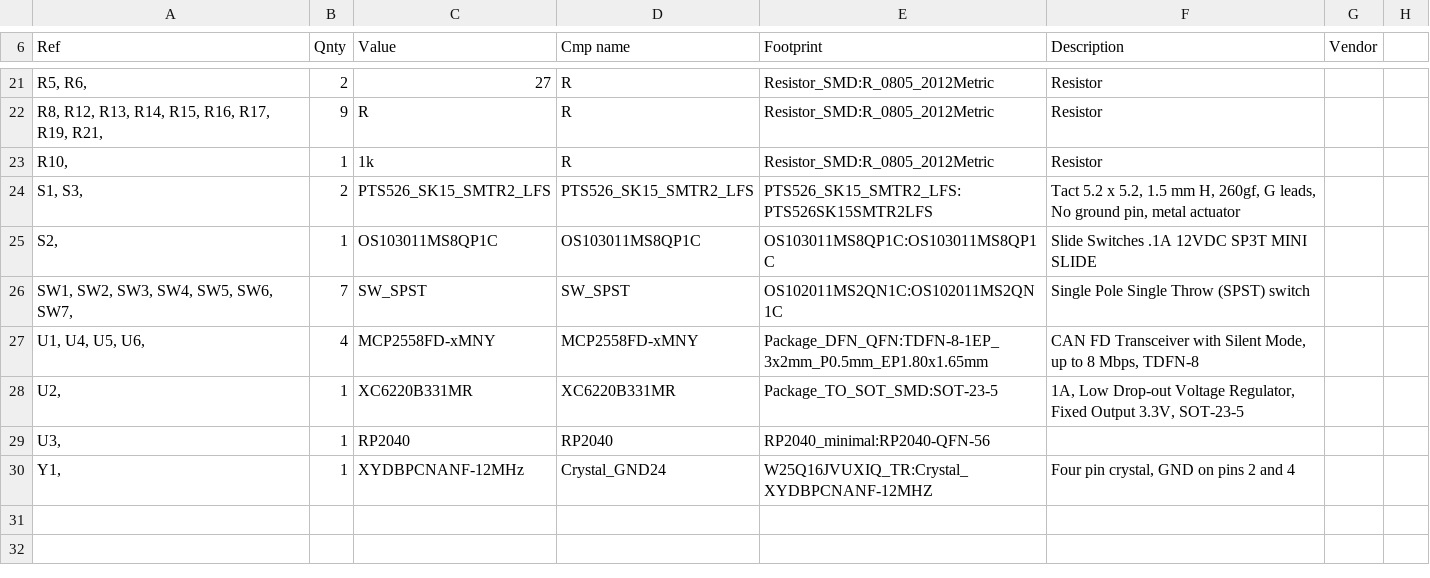
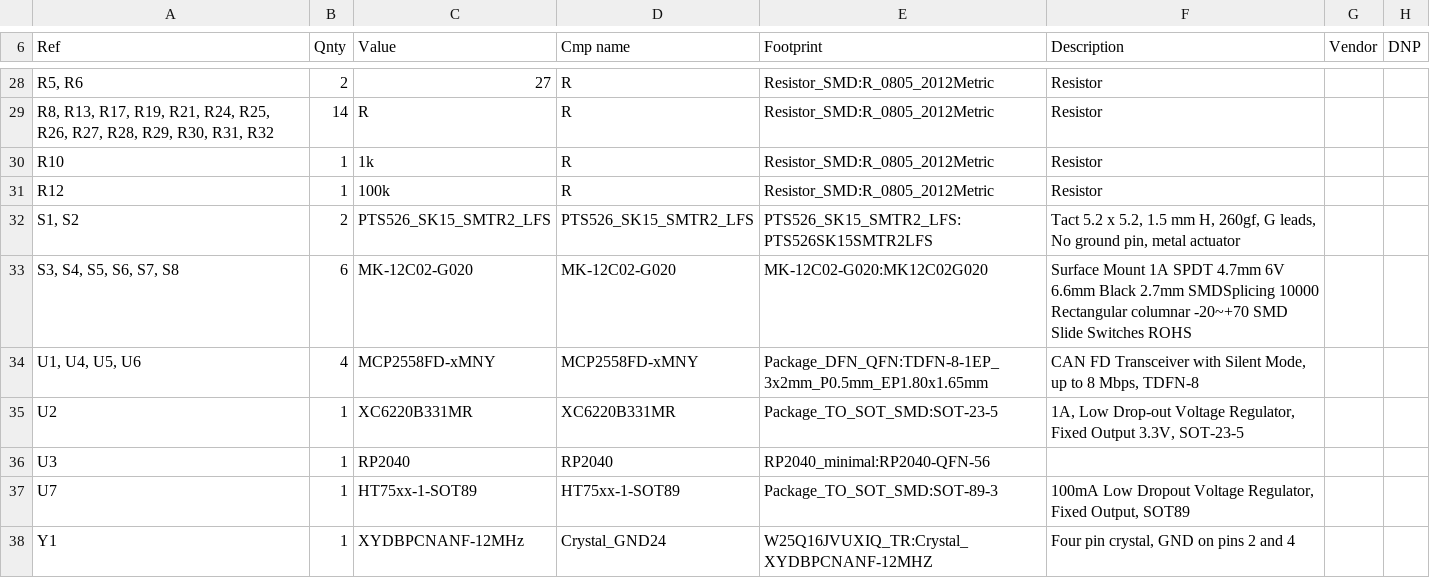
Before and after one commit to linted/CHV_badge_board, a CSV file: CHV_DC31.csv, drawn as a sheet; only a part is shown, gaps mark what is left out; the diff covers the shown part only.

```diff
--- a/CHV_DC31.csv
+++ b/CHV_DC31.csv
@@ -6 +6 @@
-"Ref","Qnty","Value","Cmp name","Footprint","Description","Vendor"
+"Ref","Qnty","Value","Cmp name","Footprint","Description","Vendor","DNP"
@@ -21,10 +28,11 @@
-"R5, R6, ","2","27","R","Resistor_SMD:R_0805_2012Metric","Resistor",""
-"R8, R12, R13, R14, R15, R16, R17, R19, R21, ","9","R","R","Resistor_SMD:R_0805_2012Metric","Resistor",""
-"R10, ","1","1k","R","Resistor_SMD:R_0805_2012Metric","Resistor",""
-"S1, S3, ","2","PTS526_SK15_SMTR2_LFS","PTS526_SK15_SMTR2_LFS","PTS526_SK15_SMTR2_LFS:PTS526SK15SMTR2LFS","Tact 5.2 x 5.2, 1.5 mm H, 260gf, G leads, No ground pin, metal actuator",""
-"S2, ","1","OS103011MS8QP1C","OS103011MS8QP1C","OS103011MS8QP1C:OS103011MS8QP1C","Slide Switches .1A 12VDC SP3T MINI SLIDE",""
-"SW1, SW2, SW3, SW4, SW5, SW6, SW7, ","7","SW_SPST","SW_SPST","OS102011MS2QN1C:OS102011MS2QN1C","Single Pole Single Throw (SPST) switch",""
-"U1, U4, U5, U6, ","4","MCP2558FD-xMNY","MCP2558FD-xMNY","Package_DFN_QFN:TDFN-8-1EP_3x2mm_P0.5mm_EP1.80x1.65mm","CAN FD Transceiver with Silent Mode, up to 8 Mbps, TDFN-8",""
-"U2, ","1","XC6220B331MR","XC6220B331MR","Package_TO_SOT_SMD:SOT-23-5","1A, Low Drop-out Voltage Regulator, Fixed Output 3.3V, SOT-23-5",""
-"U3, ","1","RP2040","RP2040","RP2040_minimal:RP2040-QFN-56","",""
-"Y1, ","1","XYDBPCNANF-12MHz","Crystal_GND24","W25Q16JVUXIQ_TR:Crystal_XYDBPCNANF-12MHZ","Four pin crystal, GND on pins 2 and 4",""
+"R5, R6","2","27","R","Resistor_SMD:R_0805_2012Metric","Resistor","",""
+"R8, R13, R17, R19, R21, R24, R25, R26, R27, R28, R29, R30, R31, R32","14","R","R","Resistor_SMD:R_0805_2012Metric","Resistor","",""
+"R10","1","1k","R","Resistor_SMD:R_0805_2012Metric","Resistor","",""
+"R12","1","100k","R","Resistor_SMD:R_0805_2012Metric","Resistor","",""
+"S1, S2","2","PTS526_SK15_SMTR2_LFS","PTS526_SK15_SMTR2_LFS","PTS526_SK15_SMTR2_LFS:PTS526SK15SMTR2LFS","Tact 5.2 x 5.2, 1.5 mm H, 260gf, G leads, No ground pin, metal actuator","",""
+"S3, S4, S5, S6, S7, S8","6","MK-12C02-G020","MK-12C02-G020","MK-12C02-G020:MK12C02G020","Surface Mount 1A SPDT 4.7mm 6V 6.6mm Black 2.7mm SMDSplicing 10000 Rectangular columnar -20~+70 SMD Slide Switches ROHS","",""
+"U1, U4, U5, U6","4","MCP2558FD-xMNY","MCP2558FD-xMNY","Package_DFN_QFN:TDFN-8-1EP_3x2mm_P0.5mm_EP1.80x1.65mm","CAN FD Transceiver with Silent Mode, up to 8 Mbps, TDFN-8","",""
+"U2","1","XC6220B331MR","XC6220B331MR","Package_TO_SOT_SMD:SOT-23-5","1A, Low Drop-out Voltage Regulator, Fixed Output 3.3V, SOT-23-5","",""
+"U3","1","RP2040","RP2040","RP2040_minimal:RP2040-QFN-56","","",""
+"U7","1","HT75xx-1-SOT89","HT75xx-1-SOT89","Package_TO_SOT_SMD:SOT-89-3","100mA Low Dropout Voltage Regulator, Fixed Output, SOT89","",""
+"Y1","1","XYDBPCNANF-12MHz","Crystal_GND24","W25Q16JVUXIQ_TR:Crystal_XYDBPCNANF-12MHZ","Four pin crystal, GND on pins 2 and 4","",""
```
Also changed, not shown: 7 added rows and 22 edited cells elsewhere in this file, 7 other files.
